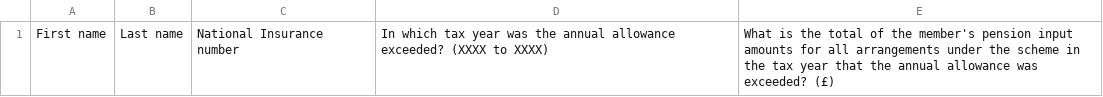
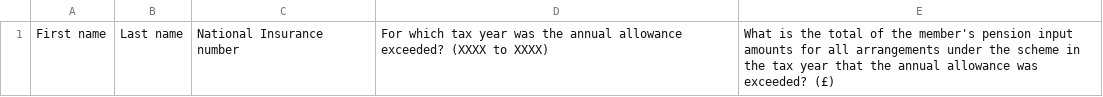
Before and after one commit to hmrc/pension-scheme-event-reporting-frontend, a CSV file: conf/fileDownload/template/event-22-bulk-upload.csv, drawn as a sheet.

Commit message:
PODS-10268 - Update event 22 file upload template

```diff
--- a/conf/fileDownload/template/event-22-bulk-upload.csv
+++ b/conf/fileDownload/template/event-22-bulk-upload.csv
@@ -1 +1 @@
-First name,Last name,National Insurance number,In which tax year was the annual allowance exceeded? (XXXX to XXXX),What is the total of the member's pension input amounts for all arrangements under the scheme in the tax year that the annual allowance was exceeded? (£)
+First name,Last name,National Insurance number,For which tax year was the annual allowance exceeded? (XXXX to XXXX),What is the total of the member's pension input amounts for all arrangements under the scheme in the tax year that the annual allowance was exceeded? (£)
```
Also changed, not shown: 1 other file.
